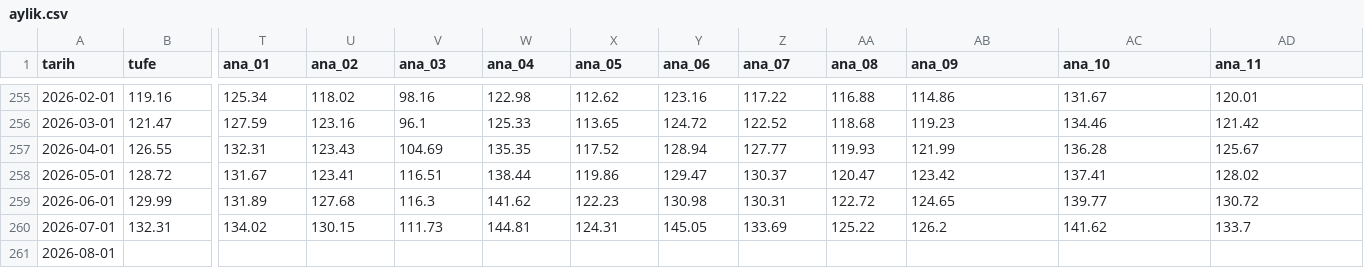
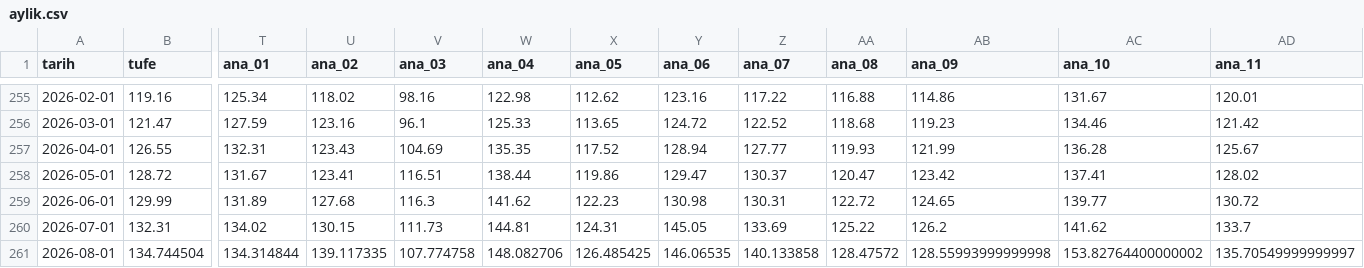
Before and after one commit to cocoonish/tto-trading, a CSV file: Aktarılacak Projeler/Enflasyon/data/aylik.csv, drawn as a sheet; only a part is shown, gaps mark what is left out; the diff covers the shown part only; the diff names each change by its address in the sheet, - before the commit and + after, or states it on an @@ line.

```diff
--- a/Aktarılacak Projeler/Enflasyon/data/aylik.csv
+++ b/Aktarılacak Projeler/Enflasyon/data/aylik.csv
-B261 (tufe): (empty)
+B261 (tufe): 134.744504
-T261 (ana_01): (empty)
+T261 (ana_01): 134.314844
-U261 (ana_02): (empty)
+U261 (ana_02): 139.117335
-V261 (ana_03): (empty)
+V261 (ana_03): 107.774758
-W261 (ana_04): (empty)
+W261 (ana_04): 148.082706
-X261 (ana_05): (empty)
+X261 (ana_05): 126.485425
-Y261 (ana_06): (empty)
+Y261 (ana_06): 146.06535
-Z261 (ana_07): (empty)
+Z261 (ana_07): 140.133858
-AA261 (ana_08): (empty)
+AA261 (ana_08): 128.47572
-AB261 (ana_09): (empty)
+AB261 (ana_09): 128.55993999999998
-AC261 (ana_10): (empty)
+AC261 (ana_10): 153.82764400000002
-AD261 (ana_11): (empty)
+AD261 (ana_11): 135.70549999999997
```
Also changed, not shown: 2 edited cells elsewhere in this file, Aktarılacak Projeler/Enflasyon/data/dagilim.csv, Aktarılacak Projeler/Enflasyon/data/katki.csv, 41 other files.
